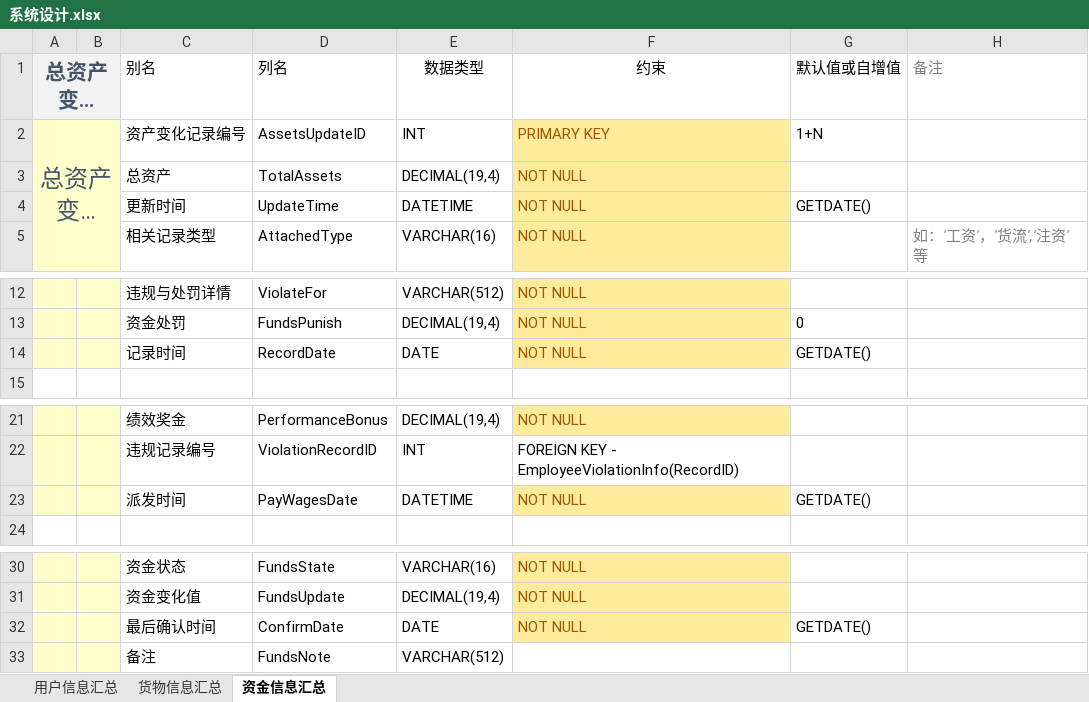
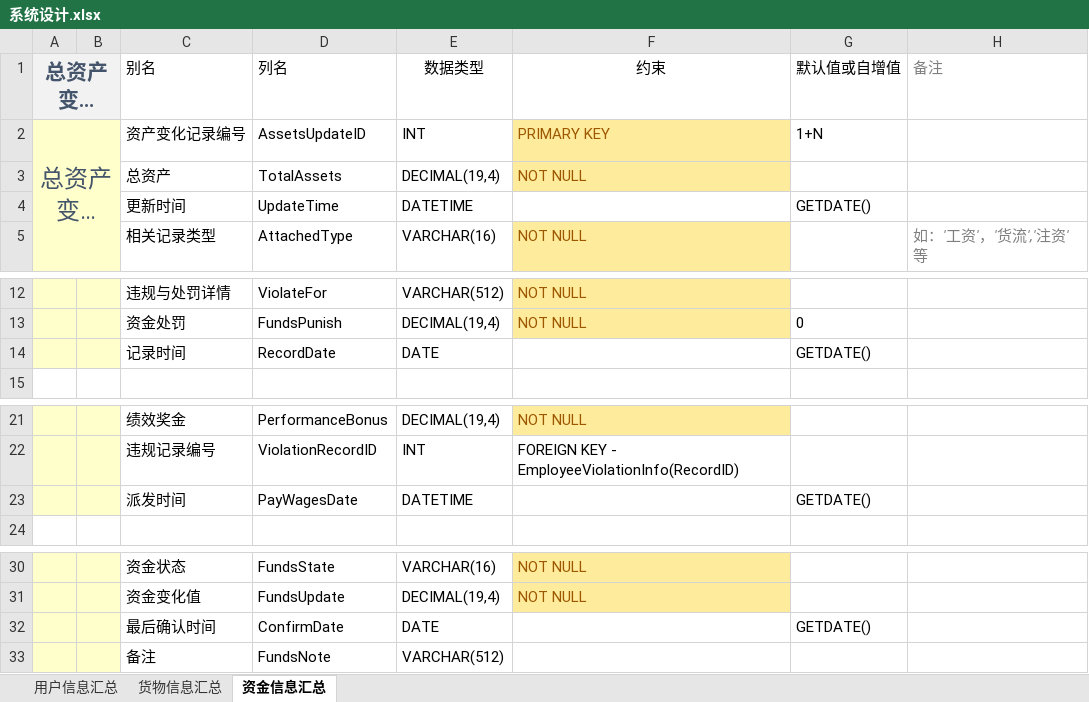
Before and after one commit to ZoraZora59/Micro.ERP.System, an Excel workbook: 系统设计.xlsx, sheet 资金信息汇总, drawn as a sheet; only a part is shown, gaps mark what is left out; long unchanged cells end in …; values as stored, in another font and other column widths than the file's, no borders; the diff names each change by its address in the sheet, - before the commit and + after, or states it on an @@ line.

```diff
--- a/系统设计.xlsx (sheet 资金信息汇总)
+++ b/系统设计.xlsx (sheet 资金信息汇总)
-F4: NOT NULL
+F4: (empty)
-F4 fill: #FFEB9C
+F4 fill: none
-F14: NOT NULL
+F14: (empty)
-F14 fill: #FFEB9C
+F14 fill: none
-F23: NOT NULL
+F23: (empty)
-F23 fill: #FFEB9C
+F23 fill: none
-F32: NOT NULL
+F32: (empty)
-F32 fill: #FFEB9C
+F32 fill: none
```
Also changed, not shown: sheet 用户信息汇总, 35 other files.
